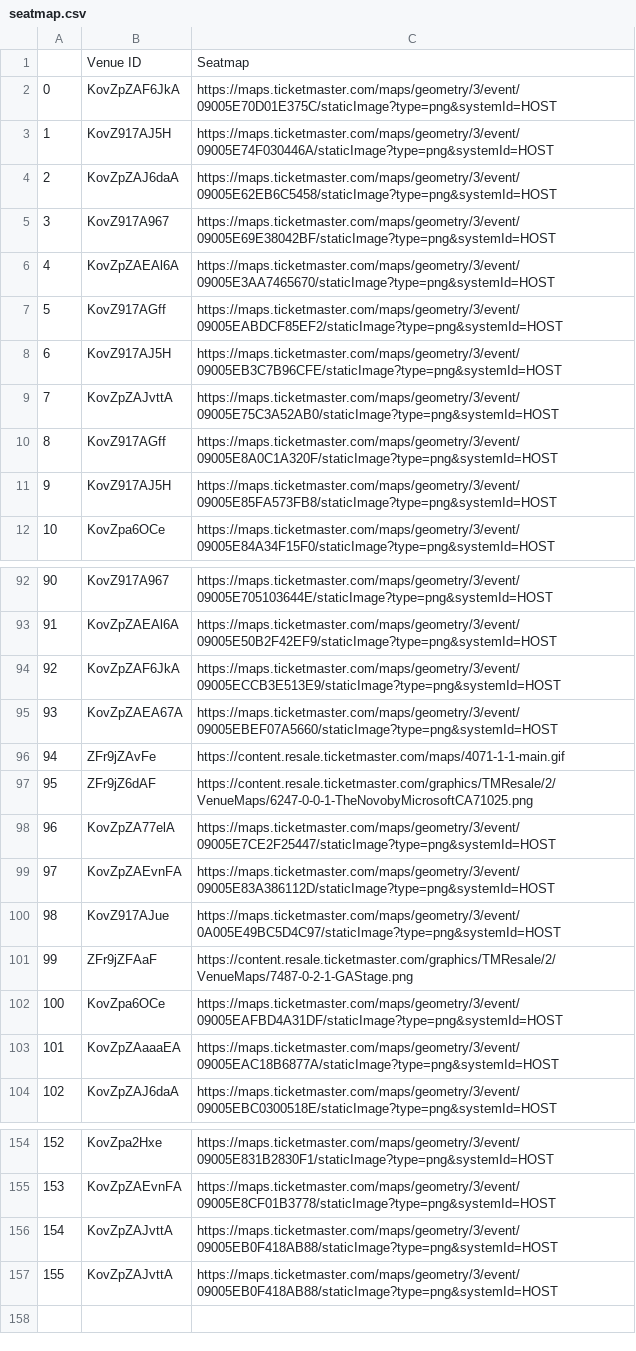
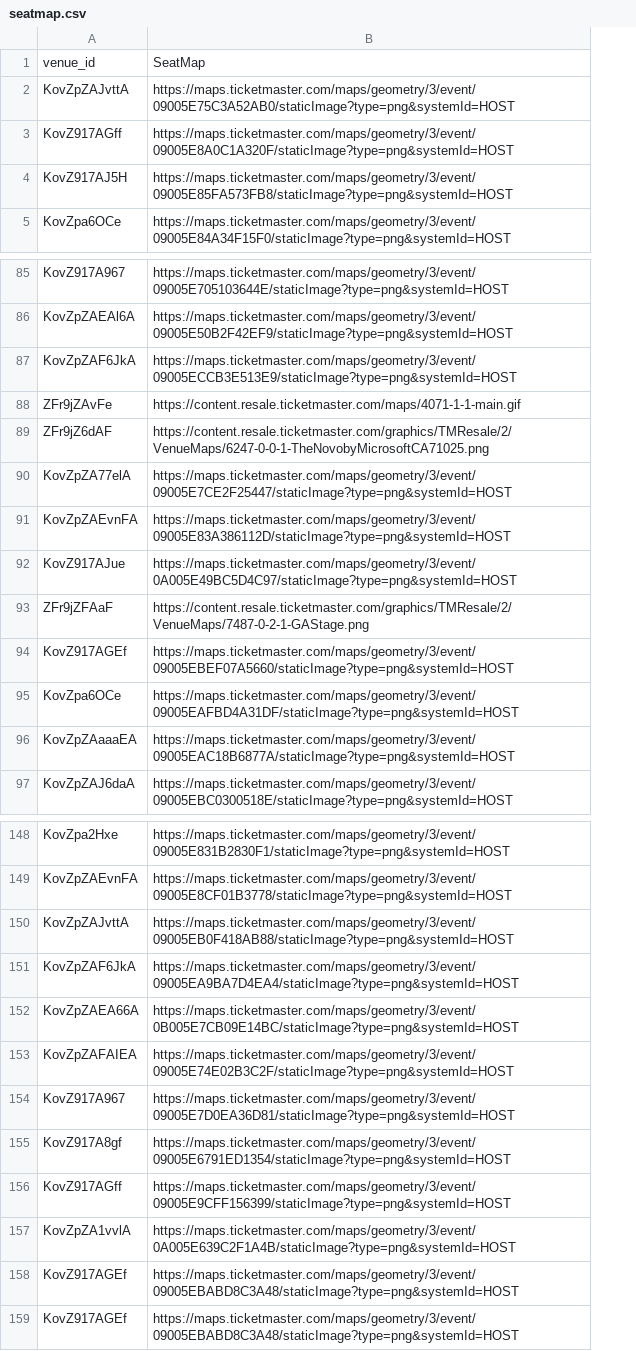
Before and after one commit to chanellelgonzalez/Project03_Visualization_SHOWWW, a CSV file: csv_tables/seatmap.csv, drawn as a sheet; only a part is shown, gaps mark what is left out; removed rows and columns are numbered as before the commit, all else as after; the diff covers the shown part only; the diff names each change by its address in the sheet, - before the commit and + after, or states it on an @@ line.

Commit message:
made app.py template and adjusted table names

```diff
--- a/csv_tables/seatmap.csv
+++ b/csv_tables/seatmap.csv
-column A, rows 9-12: 7 | 8 | 9 | 10; rows 92-94: 90 | 91 | 92; rows 96-104: 94 | 95 | 96 | 97 | 98 | 99 | 100 | 101 | 102; rows 154-157: 152 | 153 | 154 | 155
-row 1:  | Venue ID | Seatmap
-row 2: 0 | KovZpZAF6JkA | https://maps.ticketmaster.com/maps/geometry/3/event/09005E70D01E375C/staticImage?type=png&systemId=HOST
-row 3: 1 | KovZ917AJ5H | https://maps.ticketmaster.com/maps/geometry/3/event/09005E74F030446A/staticImage?type=png&systemId=HOST
-row 4: 2 | KovZpZAJ6daA | https://maps.ticketmaster.com/maps/geometry/3/event/09005E62EB6C5458/staticImage?type=png&systemId=HOST
-row 5: 3 | KovZ917A967 | https://maps.ticketmaster.com/maps/geometry/3/event/09005E69E38042BF/staticImage?type=png&systemId=HOST
-row 6: 4 | KovZpZAEAl6A | https://maps.ticketmaster.com/maps/geometry/3/event/09005E3AA7465670/staticImage?type=png&systemId=HOST
-row 7: 5 | KovZ917AGff | https://maps.ticketmaster.com/maps/geometry/3/event/09005EABDCF85EF2/staticImage?type=png&systemId=HOST
-row 8: 6 | KovZ917AJ5H | https://maps.ticketmaster.com/maps/geometry/3/event/09005EB3C7B96CFE/staticImage?type=png&systemId=HOST
+row 1: venue_id | SeatMap
-row 95: 93 | KovZpZAEA67A | https://maps.ticketmaster.com/maps/geometry/3/event/09005EBEF07A5660/staticImage?type=png&systemId=HOST
+row 94: KovZ917AGEf | https://maps.ticketmaster.com/maps/geometry/3/event/09005EBEF07A5660/staticImage?type=png&systemId=HOST
+row 151: KovZpZAF6JkA | https://maps.ticketmaster.com/maps/geometry/3/event/09005EA9BA7D4EA4/staticImage?type=png&systemId=HOST
+row 152: KovZpZAEA66A | https://maps.ticketmaster.com/maps/geometry/3/event/0B005E7CB09E14BC/staticImage?type=png&systemId=HOST
+row 153: KovZpZAFAIEA | https://maps.ticketmaster.com/maps/geometry/3/event/09005E74E02B3C2F/staticImage?type=png&systemId=HOST
+row 154: KovZ917A967 | https://maps.ticketmaster.com/maps/geometry/3/event/09005E7D0EA36D81/staticImage?type=png&systemId=HOST
+row 155: KovZ917A8gf | https://maps.ticketmaster.com/maps/geometry/3/event/09005E6791ED1354/staticImage?type=png&systemId=HOST
+row 156: KovZ917AGff | https://maps.ticketmaster.com/maps/geometry/3/event/09005E9CFF156399/staticImage?type=png&systemId=HOST
-A157: KovZpZAJvttA
+A157: KovZpZA1vvlA
-B157: https://maps.ticketmaster.com/maps/geometry/3/event/09005EB0F418AB88/staticImage?type=png&systemId=HOST
+B157: https://maps.ticketmaster.com/maps/geometry/3/event/0A005E639C2F1A4B/staticImage?type=png&systemId=HOST
+row 158: KovZ917AGEf | https://maps.ticketmaster.com/maps/geometry/3/event/09005EBABD8C3A48/staticImage?type=png&systemId=HOST
+row 159: KovZ917AGEf | https://maps.ticketmaster.com/maps/geometry/3/event/09005EBABD8C3A48/staticImage?type=png&systemId=HOST
```
Also changed, not shown: 1 added row elsewhere in this file, csv_tables/events.csv, csv_tables/venues.csv, 2 other files.
